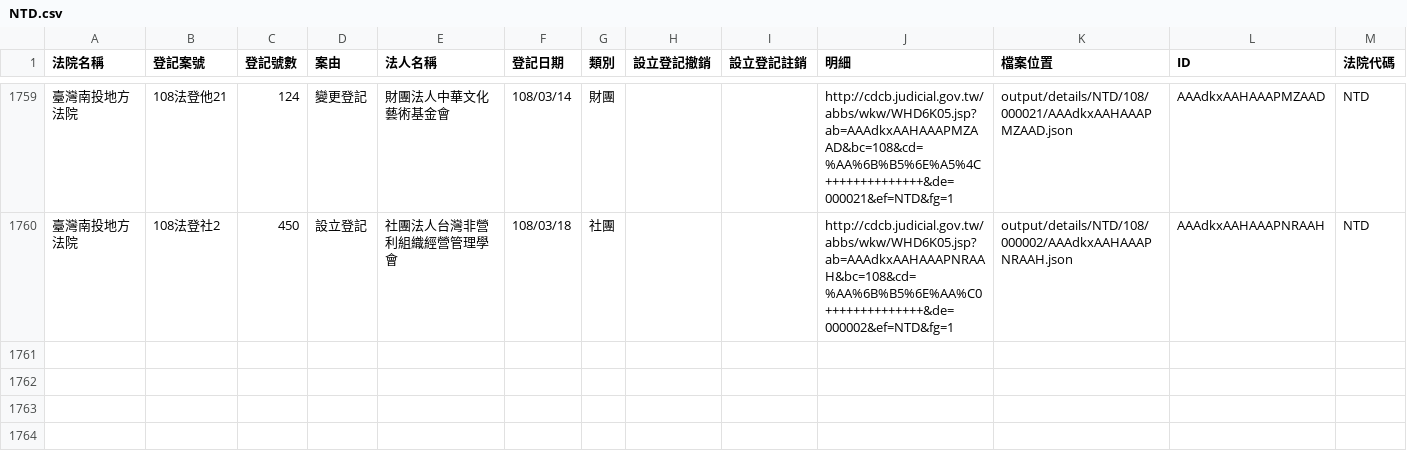
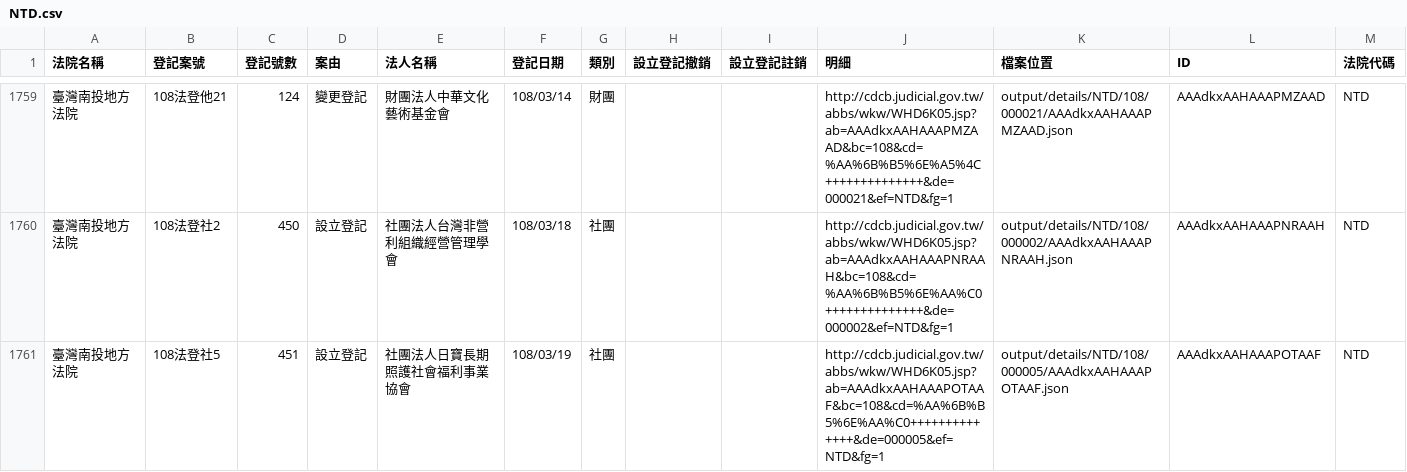
Before and after one commit to g0v/foundationtw, a CSV file: output/lists/NTD.csv, drawn as a sheet; only a part is shown, gaps mark what is left out; the diff names each change by its address in the sheet, - before the commit and + after, or states it on an @@ line.

```diff
--- a/output/lists/NTD.csv
+++ b/output/lists/NTD.csv
+row 1761: 臺灣南投地方法院 | 108法登社5 | 451 | 設立登記 | 社團法人日寶長期照護社會福利事業協會 | 108/03/19 | 社團 |  |  | http://cdcb.judicial.gov.tw/abbs/wkw/WHD6K05.jsp?ab=AAAdkxAAHAAAPOTAAF&bc=108&cd=%AA%6B%B5%6E%AA%C0++++++++++++++&de=000005&ef=NTD&fg=1 | output/details/NTD/108/000005/AAAdkxAAHAAAPOTAAF.json | AAAdkxAAHAAAPOTAAF | NTD
```
Also changed, not shown: output/lists/CTD.csv, output/lists/MLD.csv, 34 other files.
